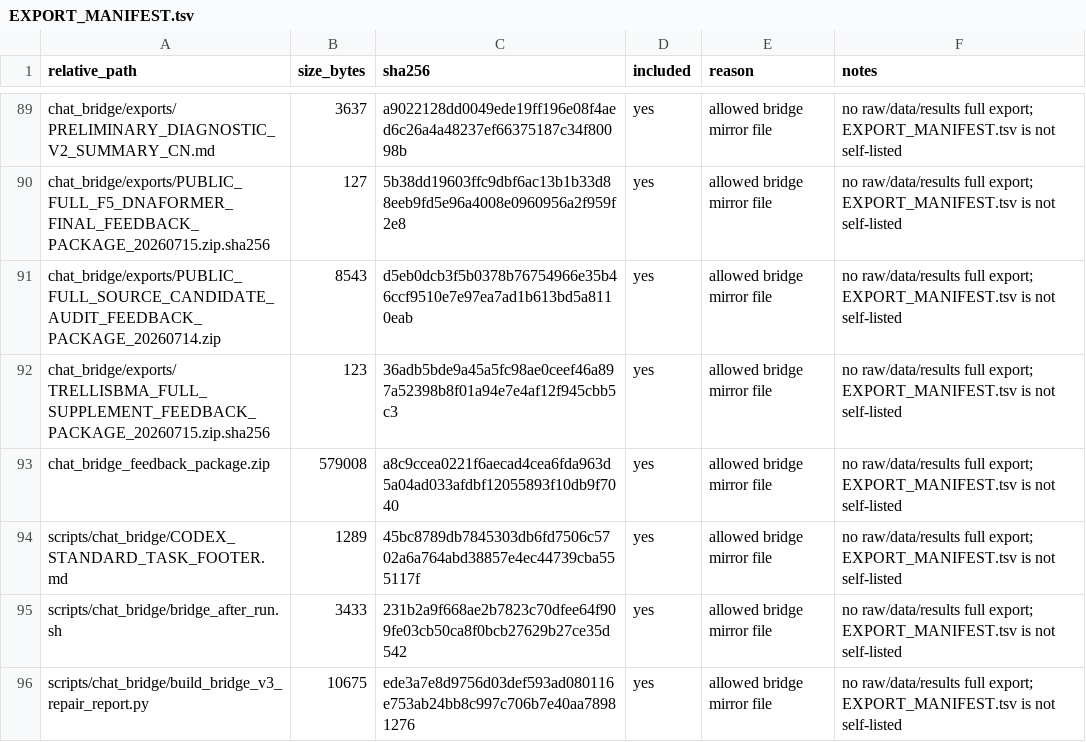
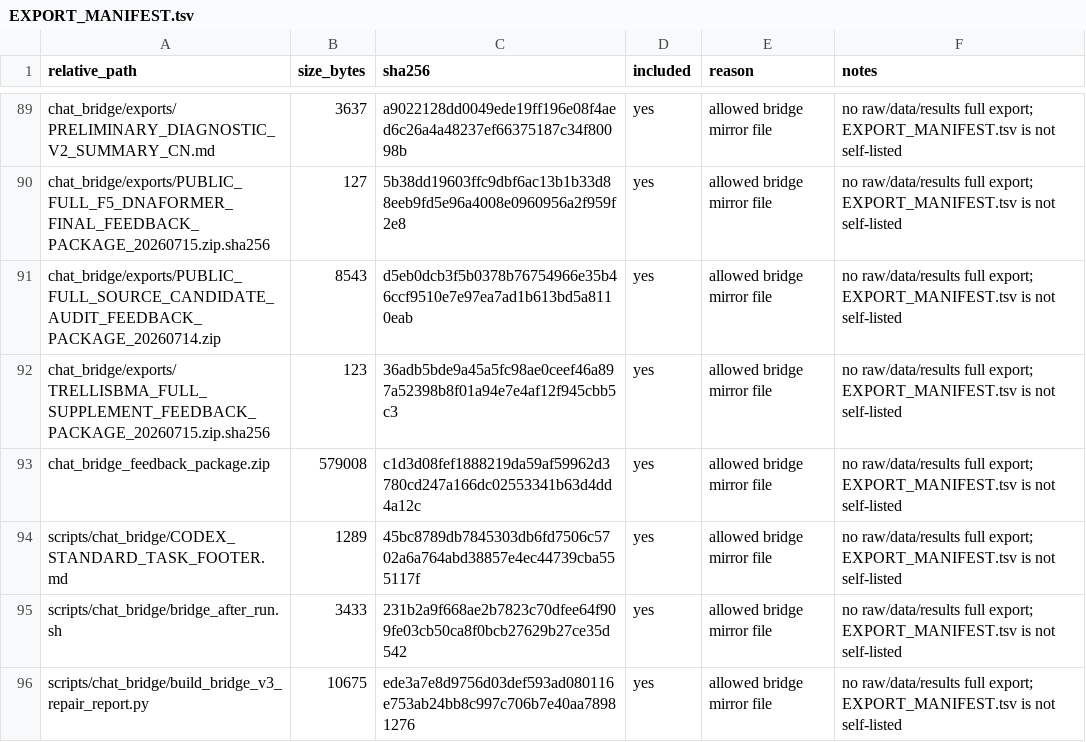
Before and after one commit to Jarvis5272/caor-chat-bridge, a TSV file: EXPORT_MANIFEST.tsv, drawn as a sheet; only a part is shown, gaps mark what is left out.

```diff
--- a/EXPORT_MANIFEST.tsv
+++ b/EXPORT_MANIFEST.tsv
@@ -92,3 +92,3 @@ chat_bridge/exports/PUBLIC_FULL_SOURCE_CANDIDATE_AUDIT_FEEDBACK_PACKAGE_20260714
 chat_bridge/exports/TRELLISBMA_FULL_SUPPLEMENT_FEEDBACK_PACKAGE_20260715.zip.sha256	123	36adb5bde9a45a5fc98ae0ceef46a897a52398b8f01a94e7e4af12f945cbb5c3	yes	allowed bridge mirror file	no raw/data/results full export; EXPORT_MANIFEST.tsv is not self-listed
-chat_bridge_feedback_package.zip	579008	a8c9ccea0221f6aecad4cea6fda963d5a04ad033afdbf12055893f10db9f7040	yes	allowed bridge mirror file	no raw/data/results full export; EXPORT_MANIFEST.tsv is not self-listed
+chat_bridge_feedback_package.zip	579008	c1d3d08fef1888219da59af59962d3780cd247a166dc02553341b63d4dd4a12c	yes	allowed bridge mirror file	no raw/data/results full export; EXPORT_MANIFEST.tsv is not self-listed
 scripts/chat_bridge/CODEX_STANDARD_TASK_FOOTER.md	1289	45bc8789db7845303db6fd7506c5702a6a764abd38857e4ec44739cba555117f	yes	allowed bridge mirror file	no raw/data/results full export; EXPORT_MANIFEST.tsv is not self-listed
```
Also changed, not shown: 1 other file.
